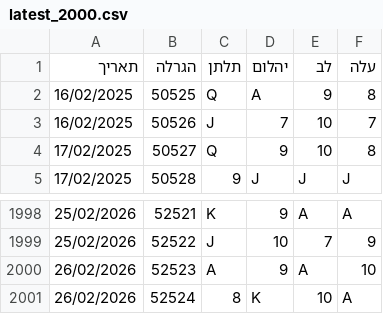
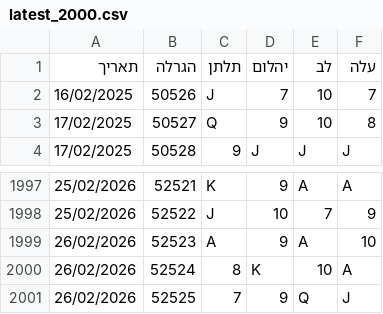
Before and after one commit to laly100/chance-feed, a CSV file: mini/latest_2000.csv, drawn as a sheet; only a part is shown, gaps mark what is left out; removed rows and columns are numbered as before the commit, all else as after; the diff names each change by its address in the sheet, - before the commit and + after, or states it on an @@ line.

```diff
--- a/mini/latest_2000.csv
+++ b/mini/latest_2000.csv
-row 2: 16/02/2025 | 50525 | Q | A | 9 | 8
+row 2001: 26/02/2026 | 52525 | 7 | 9 | Q | J
```
Also changed, not shown: chance0.csv, mini/latest_1000.csv, 2 other files.
